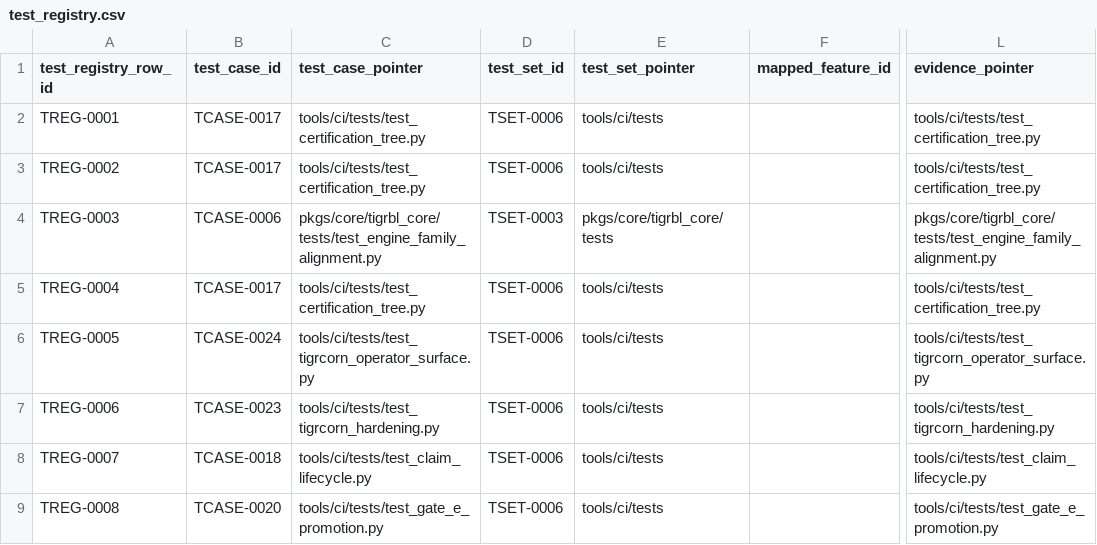
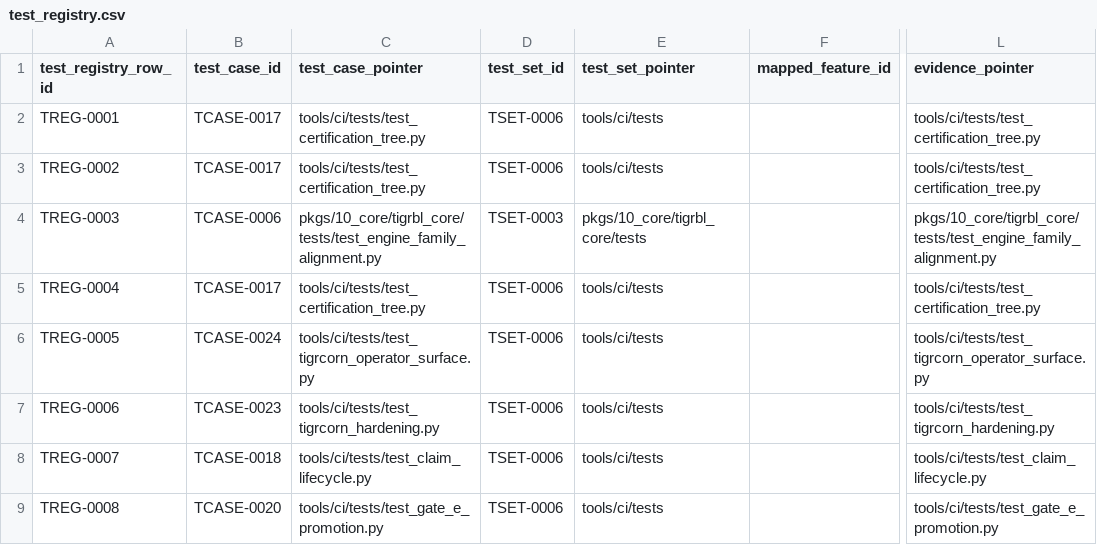
Before and after one commit to tigrbl/tigrbl, a CSV file: .ssot/projections/certification/registries/test_registry.csv, drawn as a sheet; only a part is shown, gaps mark what is left out; the diff covers the shown part only; the diff names each change by its address in the sheet, - before the commit and + after, or states it on an @@ line.

```diff
--- a/.ssot/projections/certification/registries/test_registry.csv
+++ b/.ssot/projections/certification/registries/test_registry.csv
-C4 (test_case_pointer): pkgs/core/tigrbl_core/tests/test_engine_family_alignment.py
+C4 (test_case_pointer): pkgs/10_core/tigrbl_core/tests/test_engine_family_alignment.py
-E4 (test_set_pointer): pkgs/core/tigrbl_core/tests
+E4 (test_set_pointer): pkgs/10_core/tigrbl_core/tests
-L4 (evidence_pointer): pkgs/core/tigrbl_core/tests/test_engine_family_alignment.py
+L4 (evidence_pointer): pkgs/10_core/tigrbl_core/tests/test_engine_family_alignment.py
```
Also changed, not shown: 147 edited cells elsewhere in this file, .ssot/projections/certification/registries/claims_registry.csv, .ssot/projections/certification/registries/feature_registry.csv, 22 other files.
